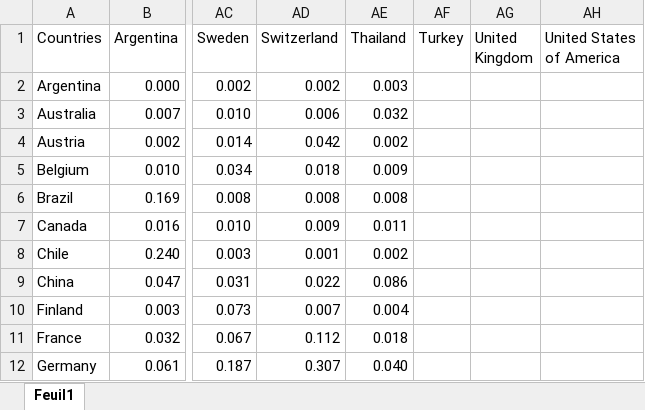
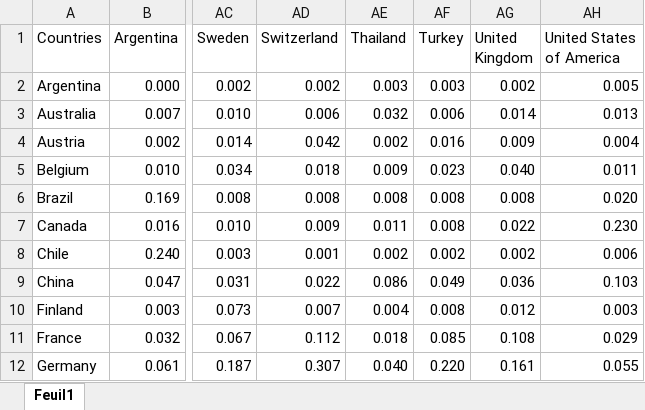
Before and after one commit to gabxmrn/Advanced-Time-Series-Analysis-Article-Replication, an Excel workbook: code/data/trade balance.xlsx, sheet Feuil1, drawn as a sheet; only a part is shown, gaps mark what is left out; values as stored, in another font and other column widths than the file's, no borders; the diff covers the shown part only; the diff names each change by its address in the sheet, - before the commit and + after, or states it on an @@ line.

Commit message:
added trade balance

```diff
--- a/code/data/trade balance.xlsx (sheet Feuil1)
+++ b/code/data/trade balance.xlsx (sheet Feuil1)
-AF2 (Turkey): (empty)
+AF2 (Turkey): 0.003
-AG2 (United Kingdom): (empty)
+AG2 (United Kingdom): 0.002
-AH2 (United States of America): (empty)
+AH2 (United States of America): 0.005
-AF3 (Turkey): (empty)
+AF3 (Turkey): 0.006
-AG3 (United Kingdom): (empty)
+AG3 (United Kingdom): 0.014
-AH3 (United States of America): (empty)
+AH3 (United States of America): 0.013
-AF4 (Turkey): (empty)
+AF4 (Turkey): 0.016
-AG4 (United Kingdom): (empty)
+AG4 (United Kingdom): 0.009
-AH4 (United States of America): (empty)
+AH4 (United States of America): 0.004
-AF5 (Turkey): (empty)
+AF5 (Turkey): 0.023
-AG5 (United Kingdom): (empty)
+AG5 (United Kingdom): 0.040
-AH5 (United States of America): (empty)
+AH5 (United States of America): 0.011
-AF6:AF7 (Turkey): (empty)
+AF6:AF7 (Turkey): 0.008
-AG6 (United Kingdom): (empty)
+AG6 (United Kingdom): 0.008
-AH6 (United States of America): (empty)
+AH6 (United States of America): 0.020
-AG7 (United Kingdom): (empty)
+AG7 (United Kingdom): 0.022
-AH7 (United States of America): (empty)
+AH7 (United States of America): 0.230
-AF8 (Turkey): (empty)
+AF8 (Turkey): 0.002
-AG8 (United Kingdom): (empty)
+AG8 (United Kingdom): 0.002
-AH8 (United States of America): (empty)
+AH8 (United States of America): 0.006
-AF9 (Turkey): (empty)
+AF9 (Turkey): 0.049
-AG9 (United Kingdom): (empty)
+AG9 (United Kingdom): 0.036
-AH9 (United States of America): (empty)
+AH9 (United States of America): 0.103
-AF10 (Turkey): (empty)
+AF10 (Turkey): 0.008
-AG10 (United Kingdom): (empty)
+AG10 (United Kingdom): 0.012
-AH10 (United States of America): (empty)
+AH10 (United States of America): 0.003
-AF11 (Turkey): (empty)
+AF11 (Turkey): 0.085
-AG11 (United Kingdom): (empty)
+AG11 (United Kingdom): 0.108
-AH11 (United States of America): (empty)
+AH11 (United States of America): 0.029
-AF12 (Turkey): (empty)
+AF12 (Turkey): 0.220
-AG12 (United Kingdom): (empty)
+AG12 (United Kingdom): 0.161
-AH12 (United States of America): (empty)
+AH12 (United States of America): 0.055
```
Also changed, not shown: 63 edited cells elsewhere in this sheet, data sources/Trade balances by countries/Thailand.xlsx, data sources/Trade balances by countries/Turkey.xlsx, 2 other files.
